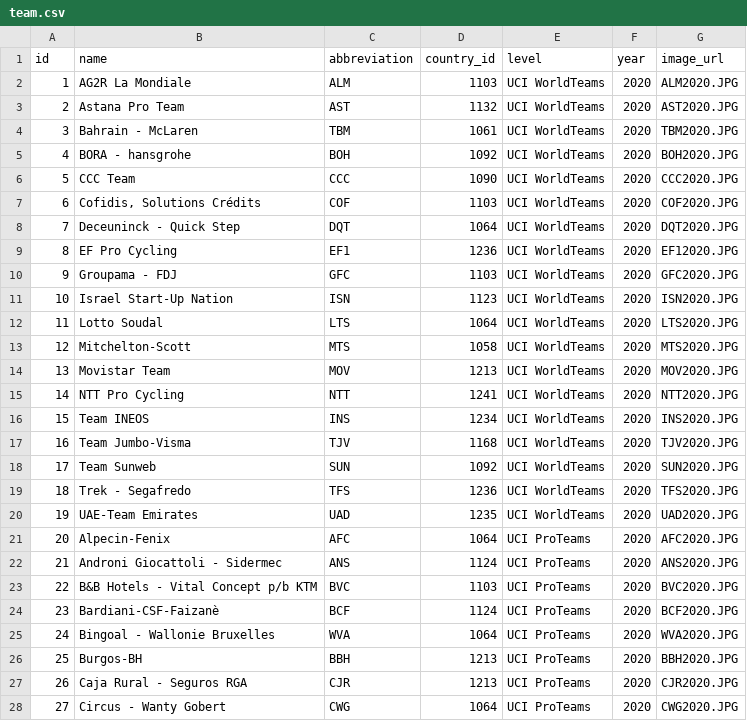
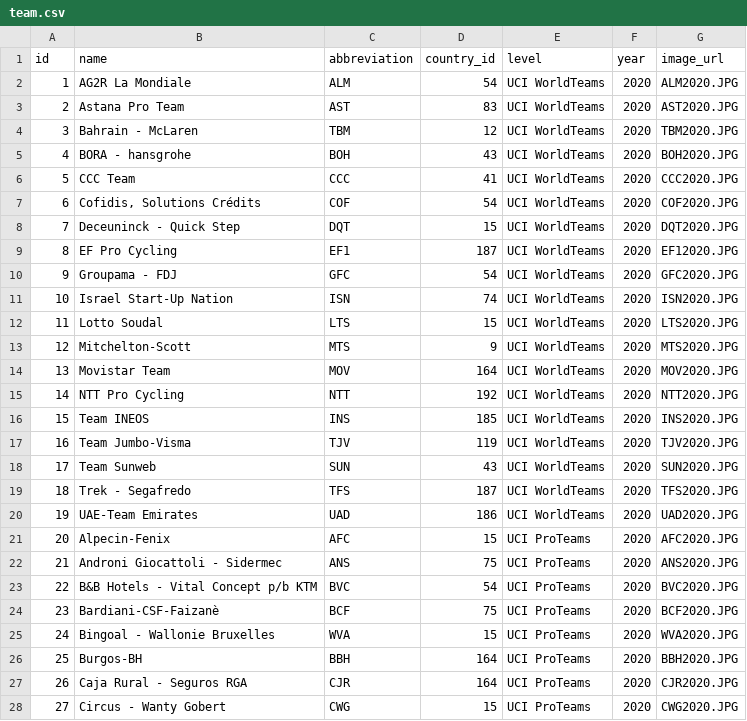
Before and after one commit to LodewijkXCII/RondeMaestro, a CSV file: backend/db/sources/team.csv, drawn as a sheet; only a part is shown; the diff covers the shown part only.

```diff
--- a/backend/db/sources/team.csv
+++ b/backend/db/sources/team.csv
@@ -1,28 +1,28 @@
 id;name;abbreviation;country_id;level;year;image_url
-1;AG2R La Mondiale;ALM;1103;UCI WorldTeams;2020;ALM2020.JPG
-2;Astana Pro Team;AST;1132;UCI WorldTeams;2020;AST2020.JPG
-3;Bahrain - McLaren;TBM;1061;UCI WorldTeams;2020;TBM2020.JPG
-4;BORA - hansgrohe;BOH;1092;UCI WorldTeams;2020;BOH2020.JPG
-5;CCC Team;CCC;1090;UCI WorldTeams;2020;CCC2020.JPG
-6;Cofidis, Solutions Crédits;COF;1103;UCI WorldTeams;2020;COF2020.JPG
-7;Deceuninck - Quick Step;DQT;1064;UCI WorldTeams;2020;DQT2020.JPG
-8;EF Pro Cycling;EF1;1236;UCI WorldTeams;2020;EF12020.JPG
-9;Groupama - FDJ;GFC;1103;UCI WorldTeams;2020;GFC2020.JPG
-10;Israel Start-Up Nation;ISN;1123;UCI WorldTeams;2020;ISN2020.JPG
-11;Lotto Soudal;LTS;1064;UCI WorldTeams;2020;LTS2020.JPG
-12;Mitchelton-Scott;MTS;1058;UCI WorldTeams;2020;MTS2020.JPG
-13;Movistar Team;MOV;1213;UCI WorldTeams;2020;MOV2020.JPG
-14;NTT Pro Cycling;NTT;1241;UCI WorldTeams;2020;NTT2020.JPG
-15;Team INEOS;INS;1234;UCI WorldTeams;2020;INS2020.JPG
-16;Team Jumbo-Visma;TJV;1168;UCI WorldTeams;2020;TJV2020.JPG
-17;Team Sunweb;SUN;1092;UCI WorldTeams;2020;SUN2020.JPG
-18;Trek - Segafredo;TFS;1236;UCI WorldTeams;2020;TFS2020.JPG
-19;UAE-Team Emirates;UAD;1235;UCI WorldTeams;2020;UAD2020.JPG
-20;Alpecin-Fenix;AFC;1064;UCI ProTeams;2020;AFC2020.JPG
-21;Androni Giocattoli - Sidermec;ANS;1124;UCI ProTeams;2020;ANS2020.JPG
-22;B&B Hotels - Vital Concept p/b KTM;BVC;1103;UCI ProTeams;2020;BVC2020.JPG
-23;Bardiani-CSF-Faizanè;BCF;1124;UCI ProTeams;2020;BCF2020.JPG
-24;Bingoal - Wallonie Bruxelles;WVA;1064;UCI ProTeams;2020;WVA2020.JPG
-25;Burgos-BH;BBH;1213;UCI ProTeams;2020;BBH2020.JPG
-26;Caja Rural - Seguros RGA;CJR;1213;UCI ProTeams;2020;CJR2020.JPG
-27;Circus - Wanty Gobert;CWG;1064;UCI ProTeams;2020;CWG2020.JPG
+1;AG2R La Mondiale;ALM;54;UCI WorldTeams;2020;ALM2020.JPG
+2;Astana Pro Team;AST;83;UCI WorldTeams;2020;AST2020.JPG
+3;Bahrain - McLaren;TBM;12;UCI WorldTeams;2020;TBM2020.JPG
+4;BORA - hansgrohe;BOH;43;UCI WorldTeams;2020;BOH2020.JPG
+5;CCC Team;CCC;41;UCI WorldTeams;2020;CCC2020.JPG
+6;Cofidis, Solutions Crédits;COF;54;UCI WorldTeams;2020;COF2020.JPG
+7;Deceuninck - Quick Step;DQT;15;UCI WorldTeams;2020;DQT2020.JPG
+8;EF Pro Cycling;EF1;187;UCI WorldTeams;2020;EF12020.JPG
+9;Groupama - FDJ;GFC;54;UCI WorldTeams;2020;GFC2020.JPG
+10;Israel Start-Up Nation;ISN;74;UCI WorldTeams;2020;ISN2020.JPG
+11;Lotto Soudal;LTS;15;UCI WorldTeams;2020;LTS2020.JPG
+12;Mitchelton-Scott;MTS;9;UCI WorldTeams;2020;MTS2020.JPG
+13;Movistar Team;MOV;164;UCI WorldTeams;2020;MOV2020.JPG
+14;NTT Pro Cycling;NTT;192;UCI WorldTeams;2020;NTT2020.JPG
+15;Team INEOS;INS;185;UCI WorldTeams;2020;INS2020.JPG
+16;Team Jumbo-Visma;TJV;119;UCI WorldTeams;2020;TJV2020.JPG
+17;Team Sunweb;SUN;43;UCI WorldTeams;2020;SUN2020.JPG
+18;Trek - Segafredo;TFS;187;UCI WorldTeams;2020;TFS2020.JPG
+19;UAE-Team Emirates;UAD;186;UCI WorldTeams;2020;UAD2020.JPG
+20;Alpecin-Fenix;AFC;15;UCI ProTeams;2020;AFC2020.JPG
+21;Androni Giocattoli - Sidermec;ANS;75;UCI ProTeams;2020;ANS2020.JPG
+22;B&B Hotels - Vital Concept p/b KTM;BVC;54;UCI ProTeams;2020;BVC2020.JPG
+23;Bardiani-CSF-Faizanè;BCF;75;UCI ProTeams;2020;BCF2020.JPG
+24;Bingoal - Wallonie Bruxelles;WVA;15;UCI ProTeams;2020;WVA2020.JPG
+25;Burgos-BH;BBH;164;UCI ProTeams;2020;BBH2020.JPG
+26;Caja Rural - Seguros RGA;CJR;164;UCI ProTeams;2020;CJR2020.JPG
+27;Circus - Wanty Gobert;CWG;15;UCI ProTeams;2020;CWG2020.JPG
```
Also changed, not shown: 11 edited cells elsewhere in this file, backend/db/sources/cyclist.csv, backend/db/sources/stage.csv, 29 other files.
